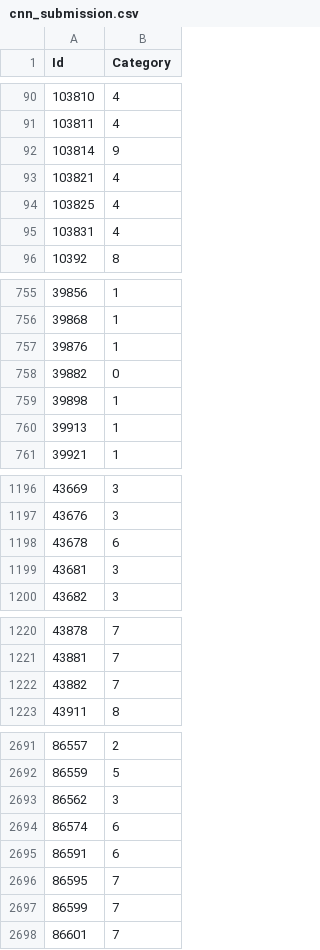
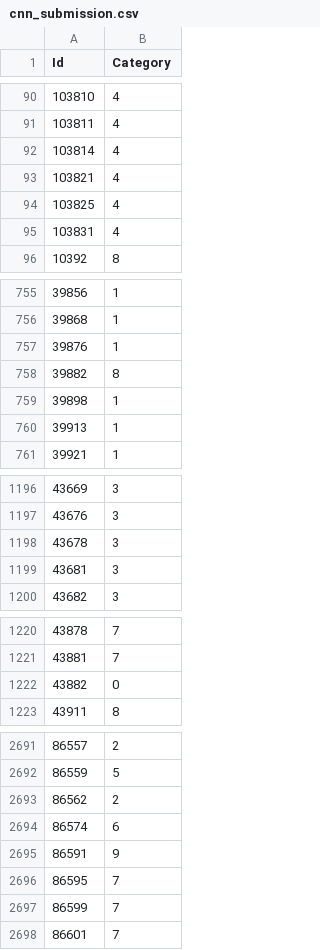
Before and after one commit to estebann23/imagevideoprocessing-g23, a CSV file: src/cnn_submission.csv, drawn as a sheet; only a part is shown, gaps mark what is left out; the diff covers the shown part only.

```diff
--- a/src/cnn_submission.csv
+++ b/src/cnn_submission.csv
@@ -91,3 +91,3 @@ Id,Category
 103811,4
-103814,9
+103814,4
 103821,4
@@ -757,3 +757,3 @@ Id,Category
 39876,1
-39882,0
+39882,8
 39898,1
@@ -1197,3 +1197,3 @@ Id,Category
 43676,3
-43678,6
+43678,3
 43681,3
@@ -1221,3 +1221,3 @@ Id,Category
 43881,7
-43882,7
+43882,0
 43911,8
@@ -2692,5 +2692,5 @@ Id,Category
 86559,5
-86562,3
+86562,2
 86574,6
-86591,6
+86591,9
 86595,7
```
Also changed, not shown: 19 edited cells elsewhere in this file, 46 other files.
